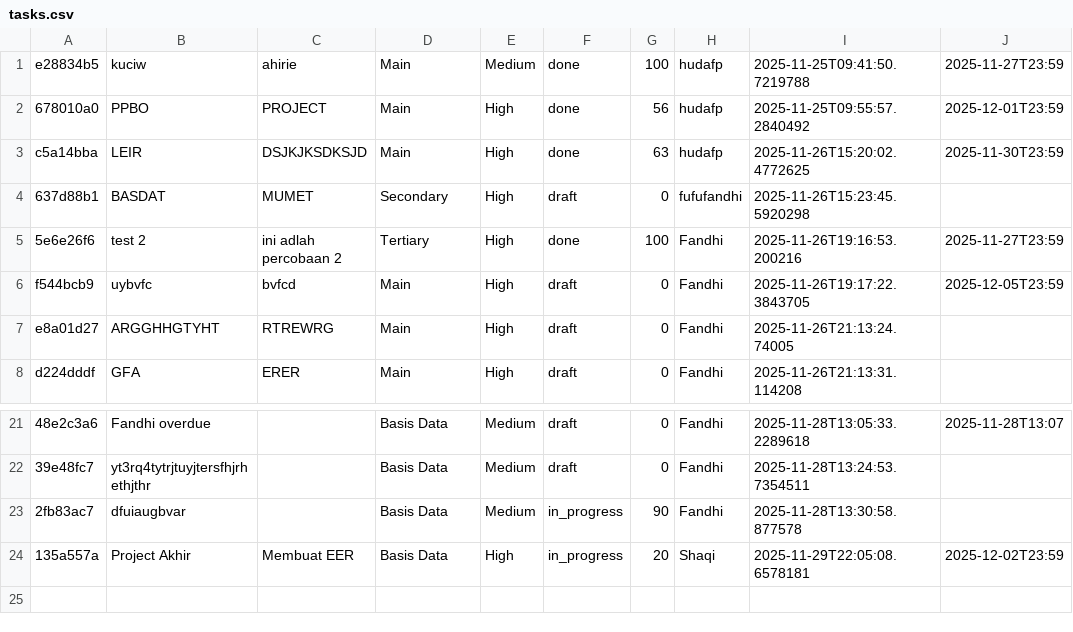
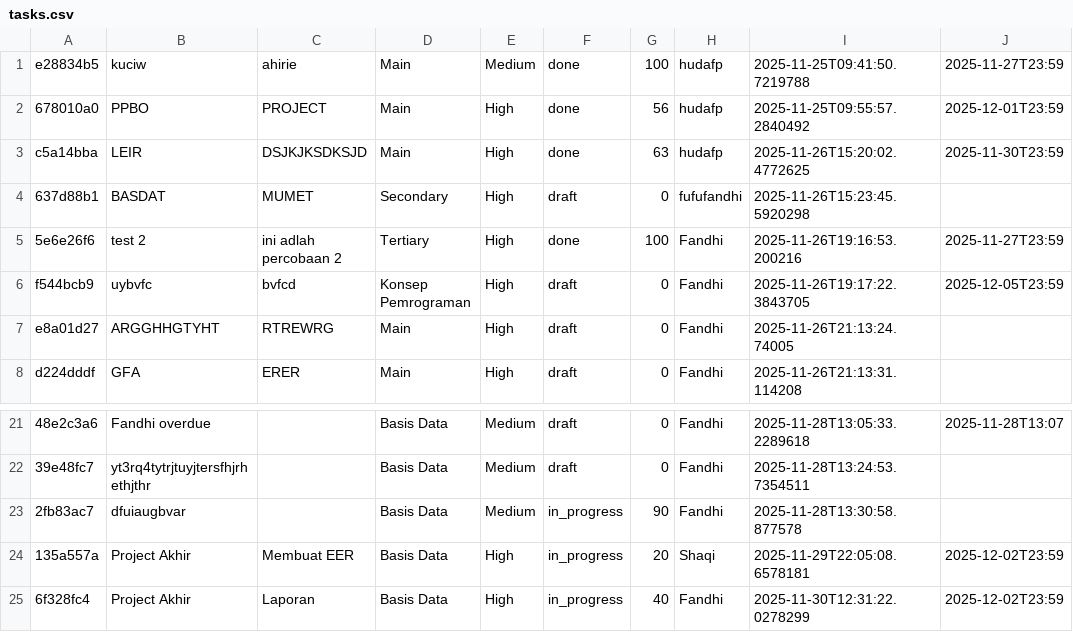
Before and after one commit to git-HDfp/PBO-TASK-MANAGER, a CSV file: SYNC/data/tasks.csv, drawn as a sheet; only a part is shown, gaps mark what is left out; the diff names each change by its address in the sheet, - before the commit and + after, or states it on an @@ line.

```diff
--- a/SYNC/data/tasks.csv
+++ b/SYNC/data/tasks.csv
-D6: Main
+D6: Konsep Pemrograman
+row 25: 6f328fc4 | Project Akhir | Laporan | Basis Data | High | in_progress | 40 | Fandhi | 2025-11-30T12:31:22.0278299 | 2025-12-02T23:59
```
Also changed, not shown: 7 other files.
